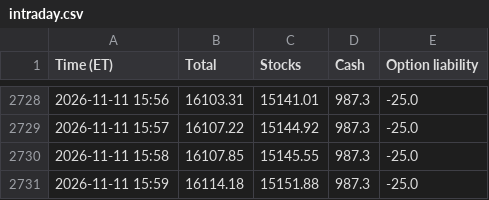
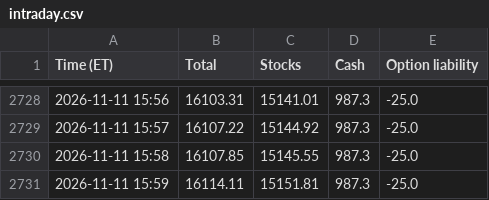
Before and after one commit to AT4Engineer/pq-22e56fd9, a CSV file: data/intraday.csv, drawn as a sheet; only a part is shown, gaps mark what is left out.

```diff
--- a/data/intraday.csv
+++ b/data/intraday.csv
@@ -2730,2 +2730,2 @@ Time (ET),Total,Stocks,Cash,Option liability
 2026-11-11 15:58,16107.85,15145.55,987.3,-25.0
-2026-11-11 15:59,16114.18,15151.88,987.3,-25.0
+2026-11-11 15:59,16114.11,15151.81,987.3,-25.0
```
Also changed, not shown: data/current.csv, data/roll.csv, 10 other files.
